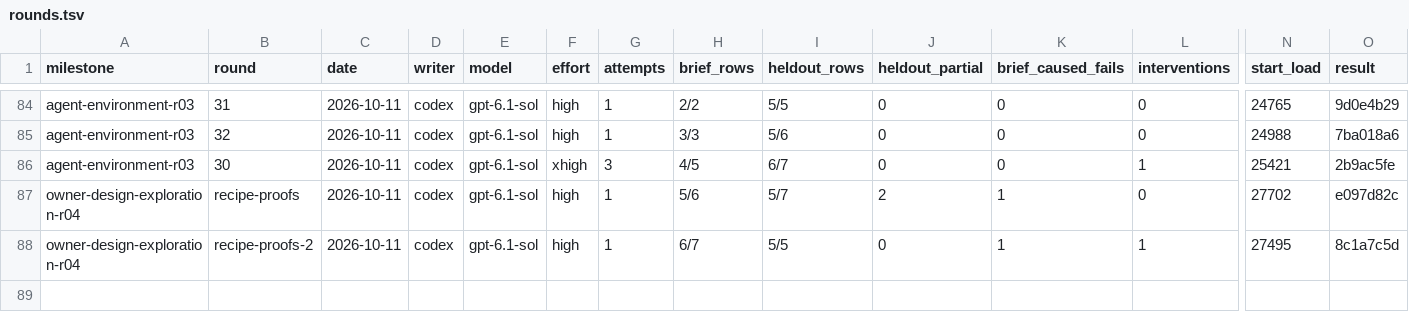
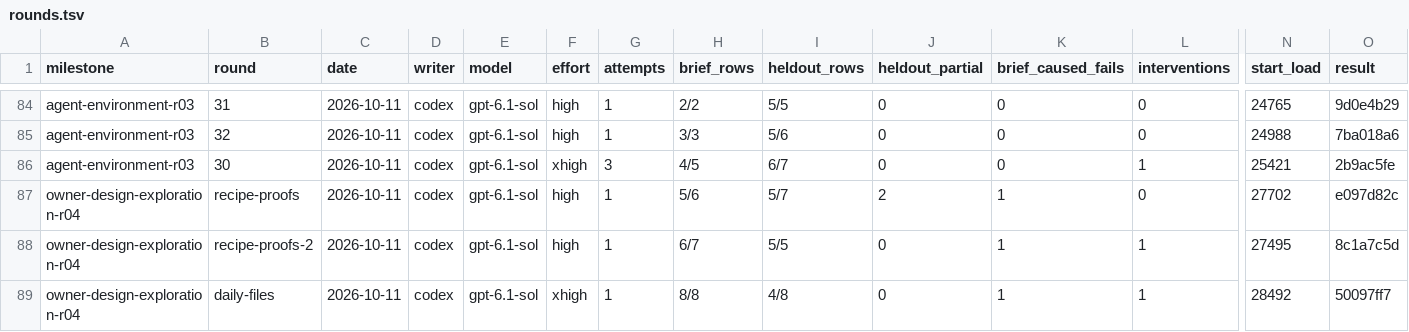
Before and after one commit to zsnqi/fitway, a TSV file: docs/phase-records/handoffs/agent-environment/rounds.tsv, drawn as a sheet; only a part is shown, gaps mark what is left out; rows hold the shown columns only; the diff names each change by its address in the sheet, - before the commit and + after, or states it on an @@ line.

```diff
--- a/docs/phase-records/handoffs/agent-environment/rounds.tsv
+++ b/docs/phase-records/handoffs/agent-environment/rounds.tsv
+row 89: owner-design-exploration-r04 | daily-files | 2026-10-11 | codex | gpt-6.1-sol | xhigh | 1 | 8/8 | 4/8 | 0 | 1 | 1 | 28492 | 50097ff7
```
Also changed, not shown: docs/phase-records/handoffs/agent-environment/findings.tsv, 1 other file.
